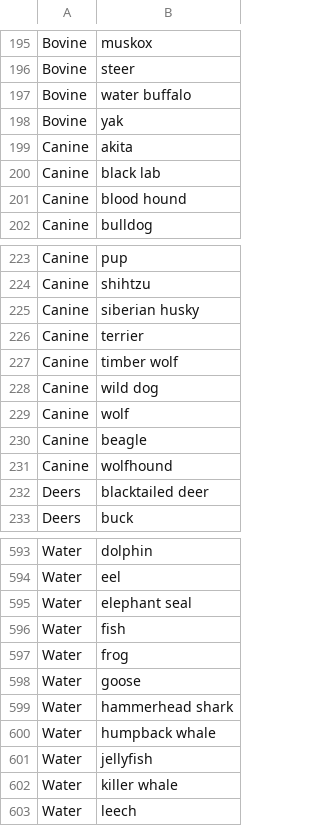
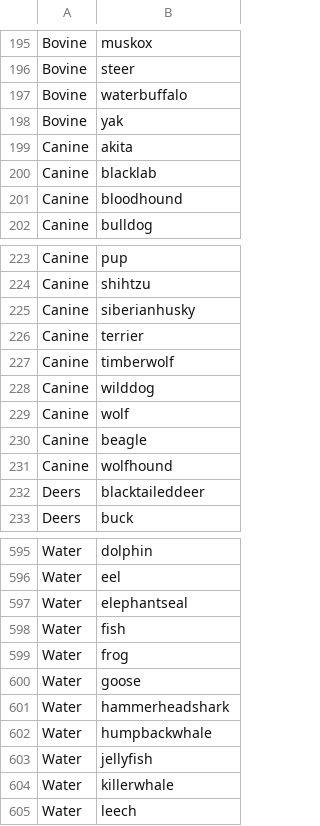
Before and after one commit to dwulff/semnet, a CSV file: categories/troyer_hills_zemla_animals.csv, drawn as a sheet; only a part is shown, gaps mark what is left out; the diff covers the shown part only.

```diff
--- a/categories/troyer_hills_zemla_animals.csv
+++ b/categories/troyer_hills_zemla_animals.csv
@@ -196,7 +196,7 @@ Bovine,muskox
 Bovine,steer
-Bovine,water buffalo
+Bovine,waterbuffalo
 Bovine,yak
 Canine,akita
-Canine,black lab
-Canine,blood hound
+Canine,blacklab
+Canine,bloodhound
 Canine,bulldog
@@ -224,6 +224,6 @@ Canine,pup
 Canine,shihtzu
-Canine,siberian husky
+Canine,siberianhusky
 Canine,terrier
-Canine,timber wolf
-Canine,wild dog
+Canine,timberwolf
+Canine,wilddog
 Canine,wolf
@@ -231,3 +231,3 @@ Canine,beagle
 Canine,wolfhound
-Deers,blacktailed deer
+Deers,blacktaileddeer
 Deers,buck
@@ -594,3 +596,3 @@ Water,dolphin
 Water,eel
-Water,elephant seal
+Water,elephantseal
 Water,fish
@@ -598,6 +600,6 @@ Water,frog
 Water,goose
-Water,hammerhead shark
-Water,humpback whale
+Water,hammerheadshark
+Water,humpbackwhale
 Water,jellyfish
-Water,killer whale
+Water,killerwhale
 Water,leech
```
Also changed, not shown: 4 added rows, 2 removed rows and 55 edited cells elsewhere in this file, categories/results_unclean.csv, 12 other files.
